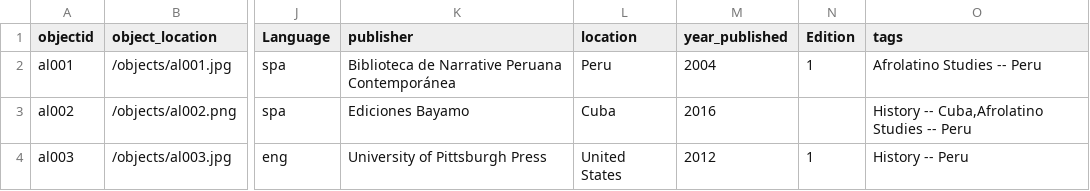
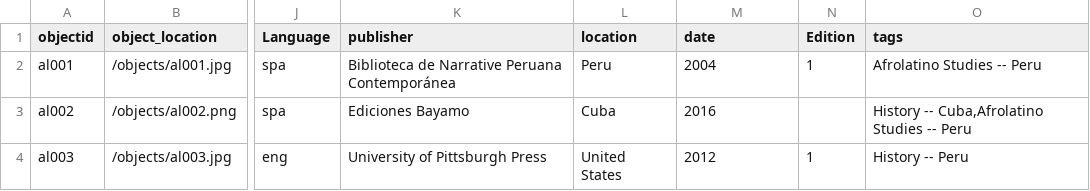
Before and after one commit to runaqlib/library, a CSV file: _data/printmaterial.csv, drawn as a sheet; only a part is shown, gaps mark what is left out; the diff names each change by its address in the sheet, - before the commit and + after, or states it on an @@ line.

```diff
--- a/_data/printmaterial.csv
+++ b/_data/printmaterial.csv
-M1: year_published
+M1: date
```
Also changed, not shown: 3 other files.
